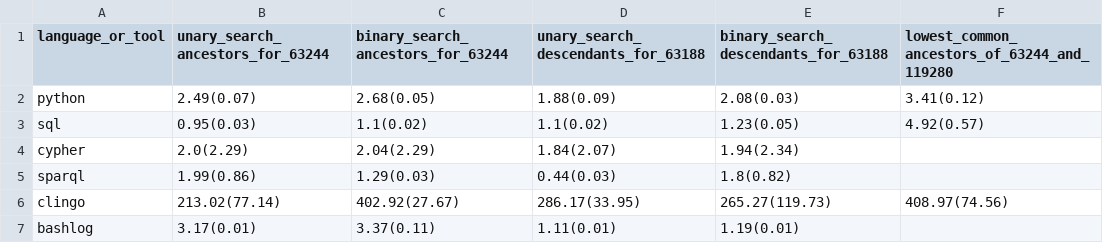
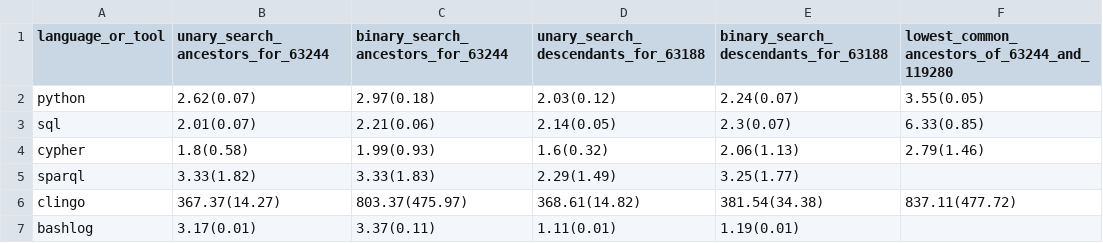
Before and after one commit to Meng6/gelato, a CSV file: data/report/mgdb_benchmarks.csv, drawn as a sheet.

Commit message:
MGDB: convert the output of any language or tool into the same format (dataframe)

```diff
--- a/data/report/mgdb_benchmarks.csv
+++ b/data/report/mgdb_benchmarks.csv
@@ -1,7 +1,7 @@
 language_or_tool,unary_search_ancestors_for_63244,binary_search_ancestors_for_63244,unary_search_descendants_for_63188,binary_search_descendants_for_63188,lowest_common_ancestors_of_63244_and_119280
-python,2.49(0.07),2.68(0.05),1.88(0.09),2.08(0.03),3.41(0.12)
-sql,0.95(0.03),1.1(0.02),1.1(0.02),1.23(0.05),4.92(0.57)
-cypher,2.0(2.29),2.04(2.29),1.84(2.07),1.94(2.34)
-sparql,1.99(0.86),1.29(0.03),0.44(0.03),1.8(0.82)
-clingo,213.02(77.14),402.92(27.67),286.17(33.95),265.27(119.73),408.97(74.56)
+python,2.62(0.07),2.97(0.18),2.03(0.12),2.24(0.07),3.55(0.05)
+sql,2.01(0.07),2.21(0.06),2.14(0.05),2.3(0.07),6.33(0.85)
+cypher,1.8(0.58),1.99(0.93),1.6(0.32),2.06(1.13),2.79(1.46)
+sparql,3.33(1.82),3.33(1.83),2.29(1.49),3.25(1.77),
+clingo,367.37(14.27),803.37(475.97),368.61(14.82),381.54(34.38),837.11(477.72)
 bashlog,3.17(0.01),3.37(0.11),1.11(0.01),1.19(0.01)
```
Also changed, not shown: 56 other files.
